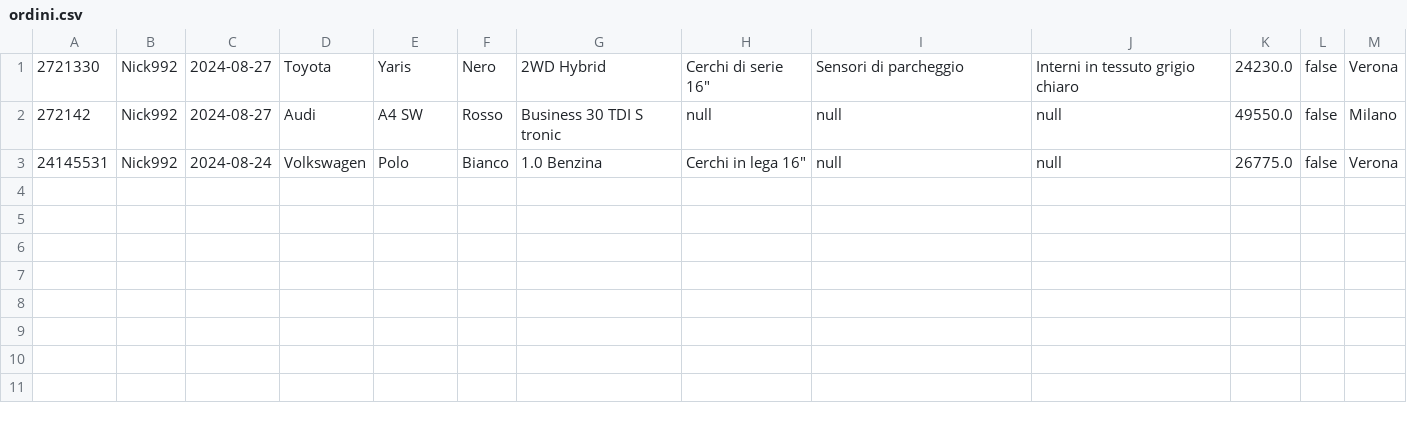
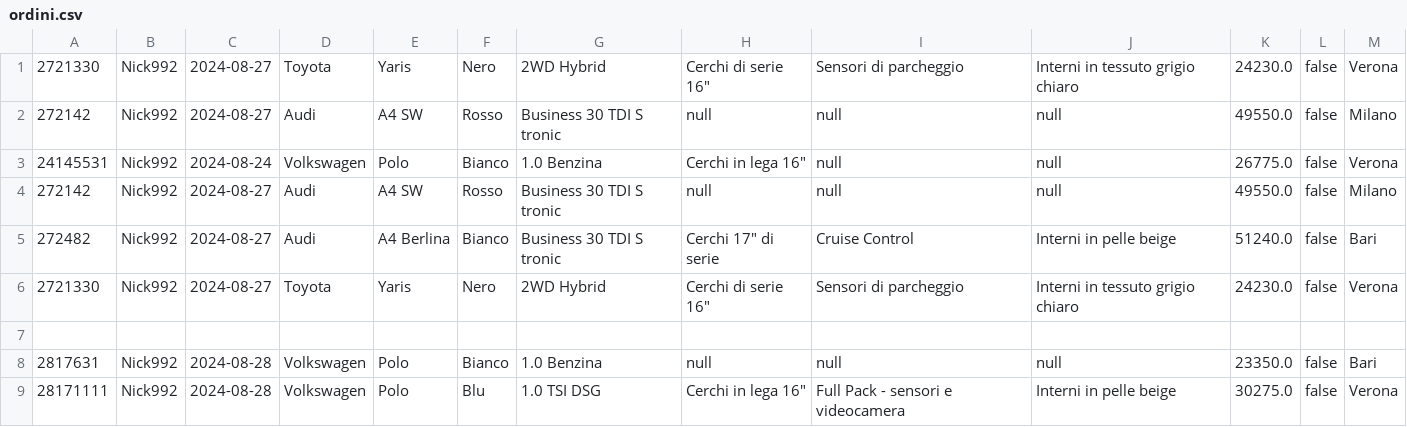
Before and after one commit to nickise92/CarConfigurator, a CSV file: database/ordini.csv, drawn as a sheet.

Commit message:
Aggiunta funzionalita' calcolo data di consegna del veicolo sulla base degli optional

```diff
--- a/database/ordini.csv
+++ b/database/ordini.csv
@@ -3 +3,7 @@
 24145531,Nick992,2024-08-24,Volkswagen,Polo,Bianco,1.0 Benzina,Cerchi in lega 16",null,null,26775.0,false,Verona,
+272142,Nick992,2024-08-27,Audi,A4 SW,Rosso,Business 30 TDI S tronic,null,null,null,49550.0,false,Milano,
+272482,Nick992,2024-08-27,Audi,A4 Berlina,Bianco,Business 30 TDI S tronic,Cerchi 17" di serie,Cruise Control,Interni in pelle beige,51240.0,false,Bari,
+2721330,Nick992,2024-08-27,Toyota,Yaris,Nero,2WD Hybrid,Cerchi di serie 16",Sensori di parcheggio,Interni in tessuto grigio chiaro,24230.0,false,Verona,
+
+2817631,Nick992,2024-08-28,Volkswagen,Polo,Bianco,1.0 Benzina,null,null,null,23350.0,false,Bari,
+28171111,Nick992,2024-08-28,Volkswagen,Polo,Blu,1.0 TSI DSG,Cerchi in lega 16",Full Pack - sensori e videocamera,Interni in pelle beige,30275.0,false,Verona,
```
Also changed, not shown: 5 other files.
